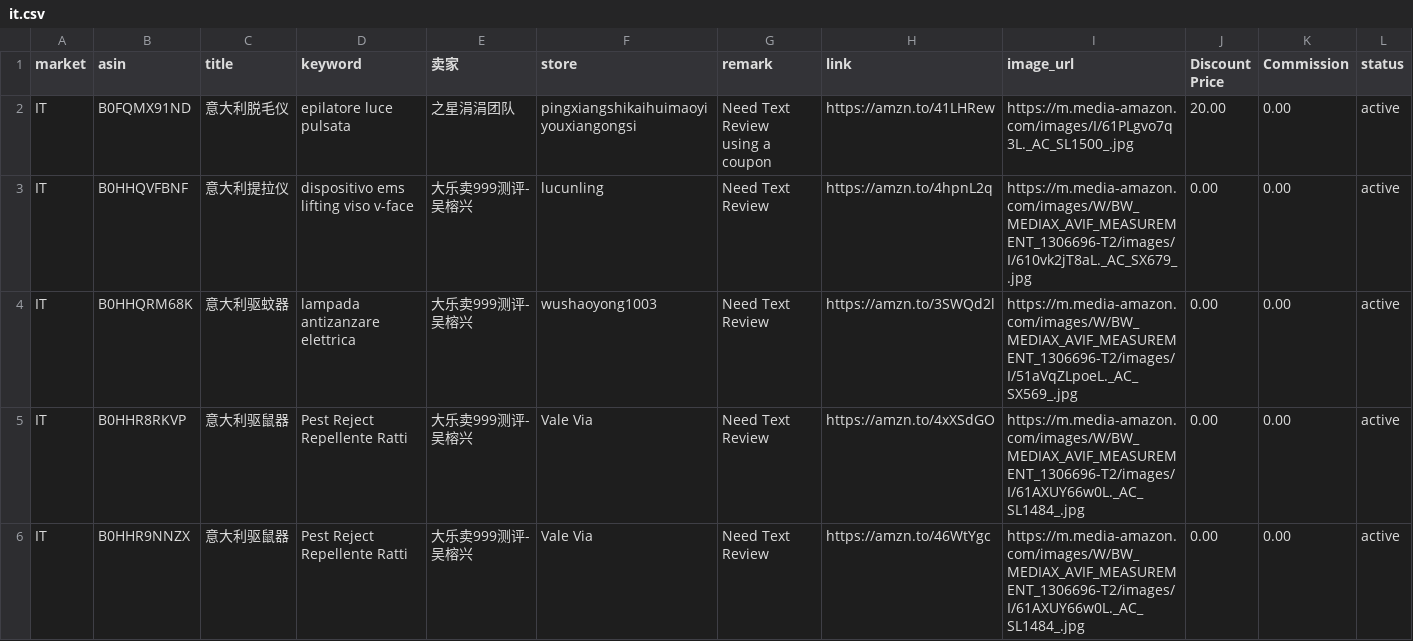
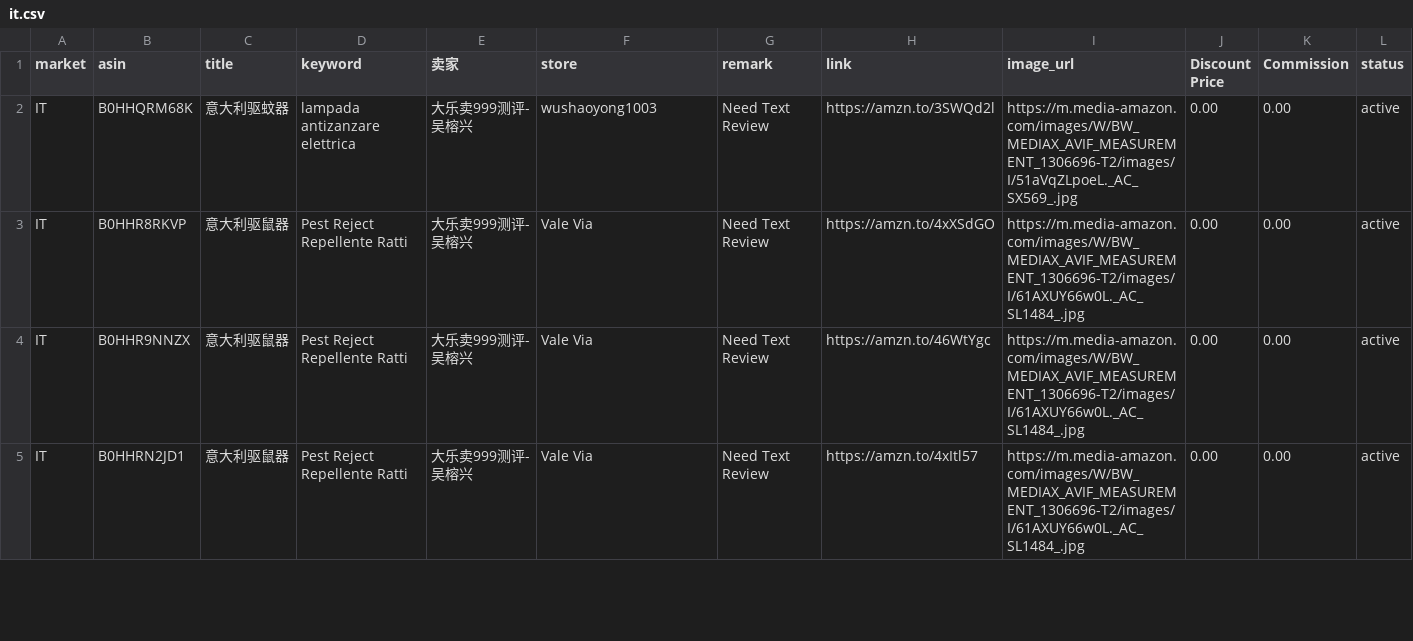
Before and after one commit to dalemy-1/us, a CSV file: it.csv, drawn as a sheet; only a part is shown; the shorter side is filled out with more unchanged rows.

```diff
--- a/it.csv
+++ b/it.csv
@@ -1,6 +1,2 @@
 market,asin,title,keyword,卖家,store,remark,link,image_url,Discount Price,Commission,status
-IT,B0FQMX91ND,意大利脱毛仪,epilatore luce pulsata,之星涓涓团队,pingxiangshikaihuimaoyiyouxiangongsi,"Need Text Review
- using a coupon
-",https://amzn.to/41LHRew,https://m.media-amazon.com/images/I/61PLgvo7q3L._AC_SL1500_.jpg,20.00,0.00,active
-IT,B0HHQVFBNF,意大利提拉仪,dispositivo ems lifting viso v-face,大乐卖999测评-吴榕兴,lucunling,Need Text Review,https://amzn.to/4hpnL2q,https://m.media-amazon.com/images/W/BW_MEDIAX_AVIF_MEASUREMENT_1306696-T2/images/I/610vk2jT8aL._AC_SX679_.jpg,0.00,0.00,active
 IT,B0HHQRM68K,意大利驱蚊器,lampada antizanzare elettrica,大乐卖999测评-吴榕兴,wushaoyong1003,Need Text Review,https://amzn.to/3SWQd2l,https://m.media-amazon.com/images/W/BW_MEDIAX_AVIF_MEASUREMENT_1306696-T2/images/I/51aVqZLpoeL._AC_SX569_.jpg,0.00,0.00,active
```
Also changed, not shown: ca.csv, de.csv, 2 other files.
